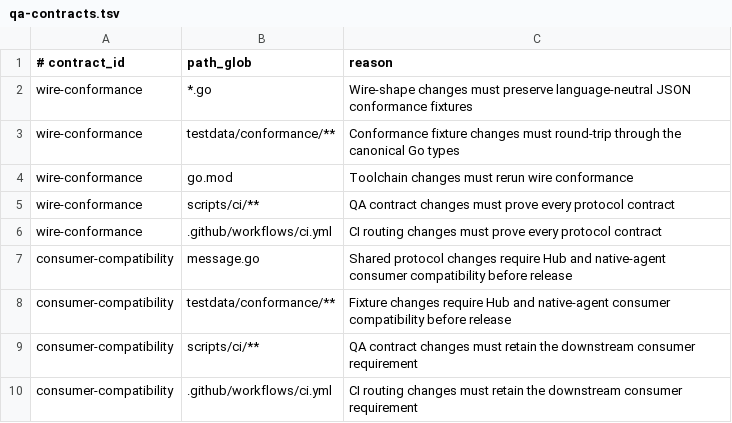
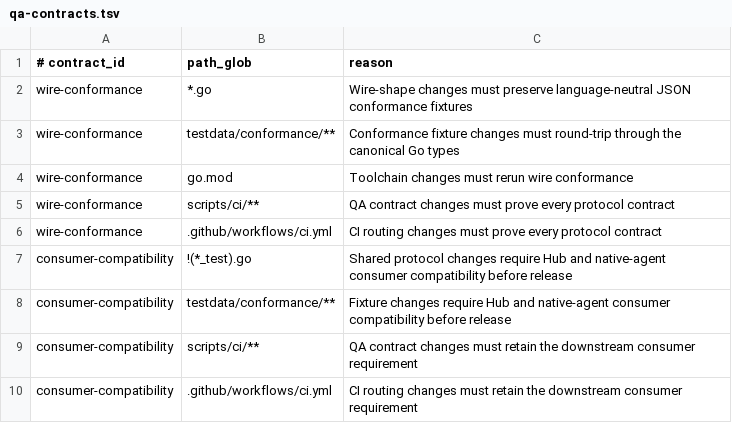
Before and after one commit to labtether/protocol, a TSV file: scripts/ci/qa-contracts.tsv, drawn as a sheet.

```diff
--- a/scripts/ci/qa-contracts.tsv
+++ b/scripts/ci/qa-contracts.tsv
@@ -6,3 +6,3 @@ wire-conformance	scripts/ci/**	QA contract changes must prove every protocol con
 wire-conformance	.github/workflows/ci.yml	CI routing changes must prove every protocol contract
-consumer-compatibility	message.go	Shared protocol changes require Hub and native-agent consumer compatibility before release
+consumer-compatibility	!(*_test).go	Shared protocol changes require Hub and native-agent consumer compatibility before release
 consumer-compatibility	testdata/conformance/**	Fixture changes require Hub and native-agent consumer compatibility before release
```
Also changed, not shown: 19 other files.
